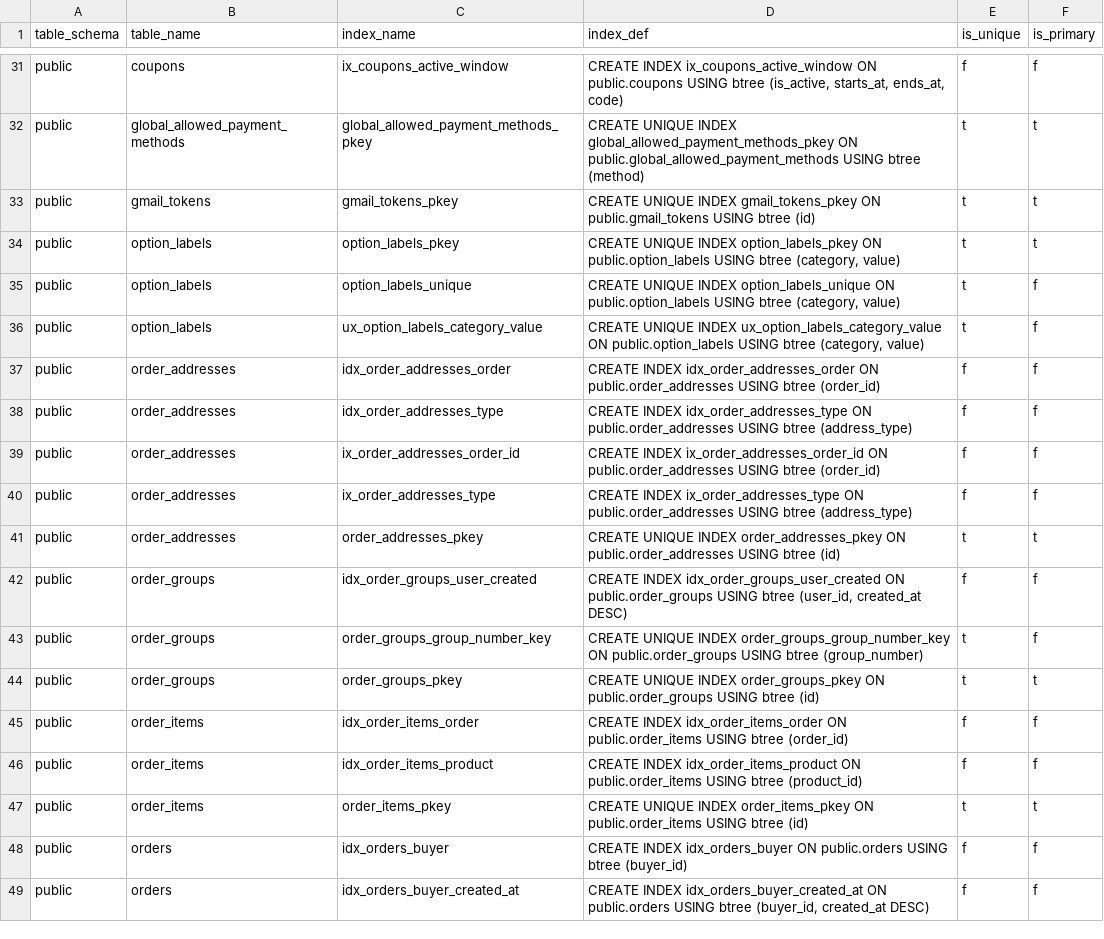
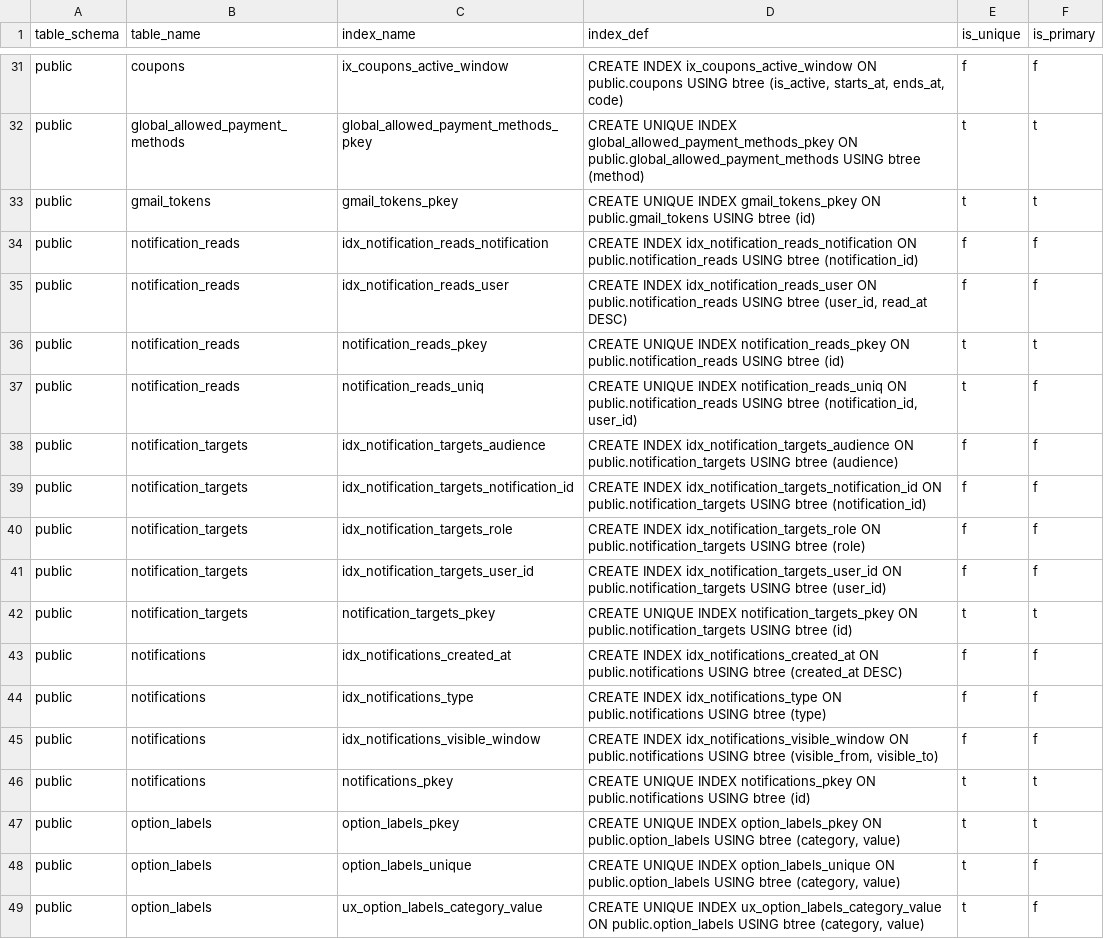
Before and after one commit to pro-koya/city_on_farm, a CSV file: table-info/indexes.csv, drawn as a sheet; only a part is shown, gaps mark what is left out; the shorter side is filled out with more unchanged rows; the diff names each change by its address in the sheet, - before the commit and + after, or states it on an @@ line.

```diff
--- a/table-info/indexes.csv
+++ b/table-info/indexes.csv
+row 34: public | notification_reads | idx_notification_reads_notification | CREATE INDEX idx_notification_reads_notification ON public.notification_reads USING btree (notification_id) | f | f
+row 35: public | notification_reads | idx_notification_reads_user | CREATE INDEX idx_notification_reads_user ON public.notification_reads USING btree (user_id, read_at DESC) | f | f
+row 36: public | notification_reads | notification_reads_pkey | CREATE UNIQUE INDEX notification_reads_pkey ON public.notification_reads USING btree (id) | t | t
+row 37: public | notification_reads | notification_reads_uniq | CREATE UNIQUE INDEX notification_reads_uniq ON public.notification_reads USING btree (notification_id, user_id) | t | f
+row 38: public | notification_targets | idx_notification_targets_audience | CREATE INDEX idx_notification_targets_audience ON public.notification_targets USING btree (audience) | f | f
+row 39: public | notification_targets | idx_notification_targets_notification_id | CREATE INDEX idx_notification_targets_notification_id ON public.notification_targets USING btree (notification_id) | f | f
+row 40: public | notification_targets | idx_notification_targets_role | CREATE INDEX idx_notification_targets_role ON public.notification_targets USING btree (role) | f | f
+row 41: public | notification_targets | idx_notification_targets_user_id | CREATE INDEX idx_notification_targets_user_id ON public.notification_targets USING btree (user_id) | f | f
+row 42: public | notification_targets | notification_targets_pkey | CREATE UNIQUE INDEX notification_targets_pkey ON public.notification_targets USING btree (id) | t | t
+row 43: public | notifications | idx_notifications_created_at | CREATE INDEX idx_notifications_created_at ON public.notifications USING btree (created_at DESC) | f | f
+row 44: public | notifications | idx_notifications_type | CREATE INDEX idx_notifications_type ON public.notifications USING btree (type) | f | f
+row 45: public | notifications | idx_notifications_visible_window | CREATE INDEX idx_notifications_visible_window ON public.notifications USING btree (visible_from, visible_to) | f | f
+row 46: public | notifications | notifications_pkey | CREATE UNIQUE INDEX notifications_pkey ON public.notifications USING btree (id) | t | t
```
Also changed, not shown: table-info/columns.csv, table-info/constraints.csv, 2 other files.
